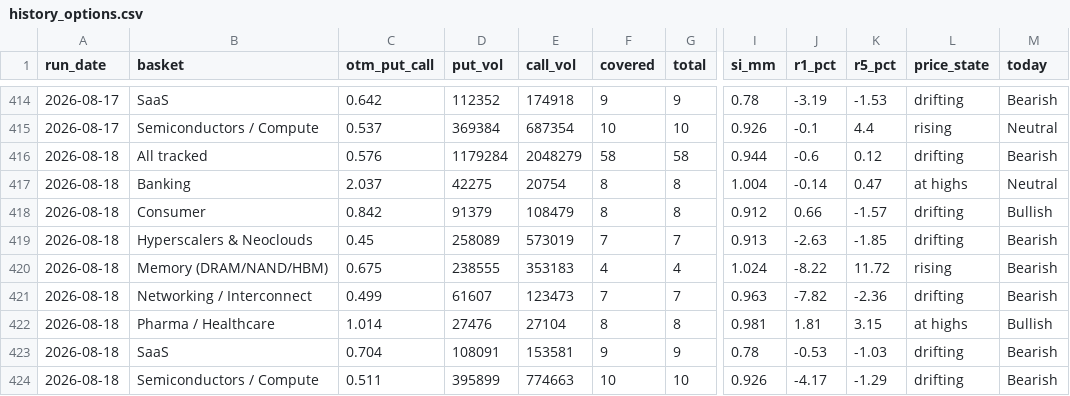
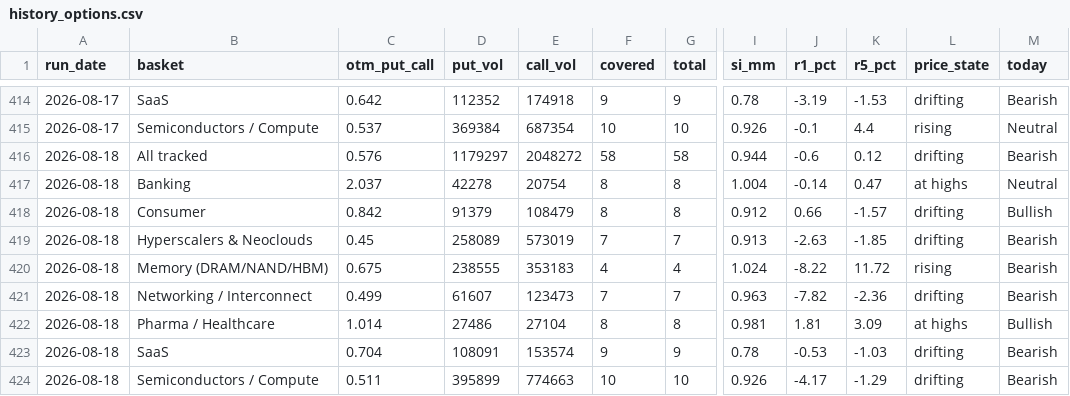
Before and after one commit to saumikvij-gif/Market-Summary-Bot, a CSV file: history_options.csv, drawn as a sheet; only a part is shown, gaps mark what is left out; the diff names each change by its address in the sheet, - before the commit and + after, or states it on an @@ line.

```diff
--- a/history_options.csv
+++ b/history_options.csv
-D416 (put_vol): 1179284
+D416 (put_vol): 1179297
-E416 (call_vol): 2048279
+E416 (call_vol): 2048272
-D417 (put_vol): 42275
+D417 (put_vol): 42278
-D422 (put_vol): 27476
+D422 (put_vol): 27486
-K422 (r5_pct): 3.15
+K422 (r5_pct): 3.09
-E423 (call_vol): 153581
+E423 (call_vol): 153574
```
Also changed, not shown: history_quotes.csv, history_summaries.csv, 1 other file.
